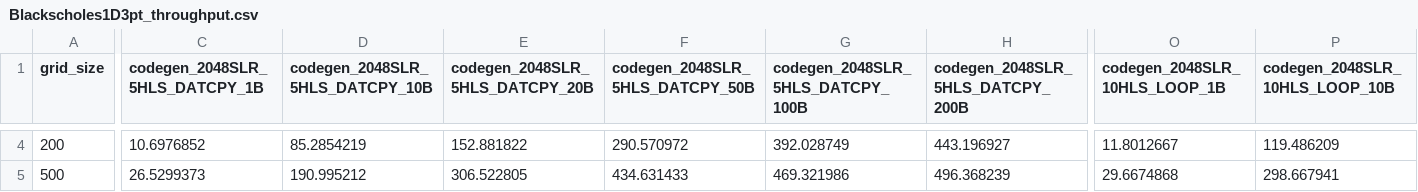
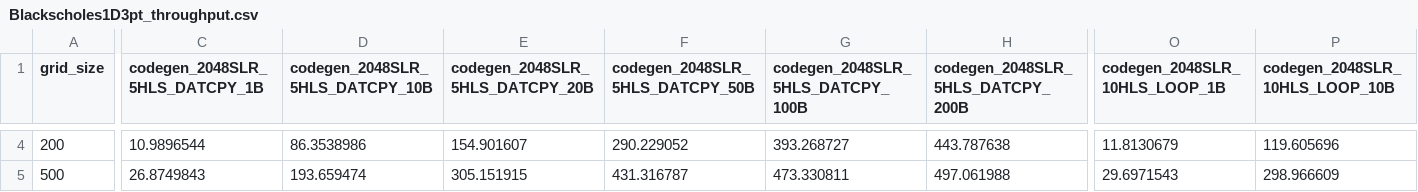
Before and after one commit to benielT/plot_scripts, a CSV file: ops_fpga_batched/throughput_performance_comparision/data/Blackscholes1D3pt_throughput.csv, drawn as a sheet; only a part is shown, gaps mark what is left out; the diff covers the shown part only; the diff names each change by its address in the sheet, - before the commit and + after, or states it on an @@ line.

```diff
--- a/ops_fpga_batched/throughput_performance_comparision/data/Blackscholes1D3pt_throughput.csv
+++ b/ops_fpga_batched/throughput_performance_comparision/data/Blackscholes1D3pt_throughput.csv
-C4 (codegen_2048SLR_5HLS_DATCPY_1B): 10.6976852
+C4 (codegen_2048SLR_5HLS_DATCPY_1B): 10.9896544
-D4 (codegen_2048SLR_5HLS_DATCPY_10B): 85.2854219
+D4 (codegen_2048SLR_5HLS_DATCPY_10B): 86.3538986
-E4 (codegen_2048SLR_5HLS_DATCPY_20B): 152.881822
+E4 (codegen_2048SLR_5HLS_DATCPY_20B): 154.901607
-F4 (codegen_2048SLR_5HLS_DATCPY_50B): 290.570972
+F4 (codegen_2048SLR_5HLS_DATCPY_50B): 290.229052
-G4 (codegen_2048SLR_5HLS_DATCPY_100B): 392.028749
+G4 (codegen_2048SLR_5HLS_DATCPY_100B): 393.268727
-H4 (codegen_2048SLR_5HLS_DATCPY_200B): 443.196927
+H4 (codegen_2048SLR_5HLS_DATCPY_200B): 443.787638
-O4 (codegen_2048SLR_10HLS_LOOP_1B): 11.8012667
+O4 (codegen_2048SLR_10HLS_LOOP_1B): 11.8130679
-P4 (codegen_2048SLR_10HLS_LOOP_10B): 119.486209
+P4 (codegen_2048SLR_10HLS_LOOP_10B): 119.605696
-C5 (codegen_2048SLR_5HLS_DATCPY_1B): 26.5299373
+C5 (codegen_2048SLR_5HLS_DATCPY_1B): 26.8749843
-D5 (codegen_2048SLR_5HLS_DATCPY_10B): 190.995212
+D5 (codegen_2048SLR_5HLS_DATCPY_10B): 193.659474
-E5 (codegen_2048SLR_5HLS_DATCPY_20B): 306.522805
+E5 (codegen_2048SLR_5HLS_DATCPY_20B): 305.151915
-F5 (codegen_2048SLR_5HLS_DATCPY_50B): 434.631433
+F5 (codegen_2048SLR_5HLS_DATCPY_50B): 431.316787
-G5 (codegen_2048SLR_5HLS_DATCPY_100B): 469.321986
+G5 (codegen_2048SLR_5HLS_DATCPY_100B): 473.330811
-H5 (codegen_2048SLR_5HLS_DATCPY_200B): 496.368239
+H5 (codegen_2048SLR_5HLS_DATCPY_200B): 497.061988
-O5 (codegen_2048SLR_10HLS_LOOP_1B): 29.6674868
+O5 (codegen_2048SLR_10HLS_LOOP_1B): 29.6971543
-P5 (codegen_2048SLR_10HLS_LOOP_10B): 298.667941
+P5 (codegen_2048SLR_10HLS_LOOP_10B): 298.966609
```
Also changed, not shown: 79 edited cells elsewhere in this file.
